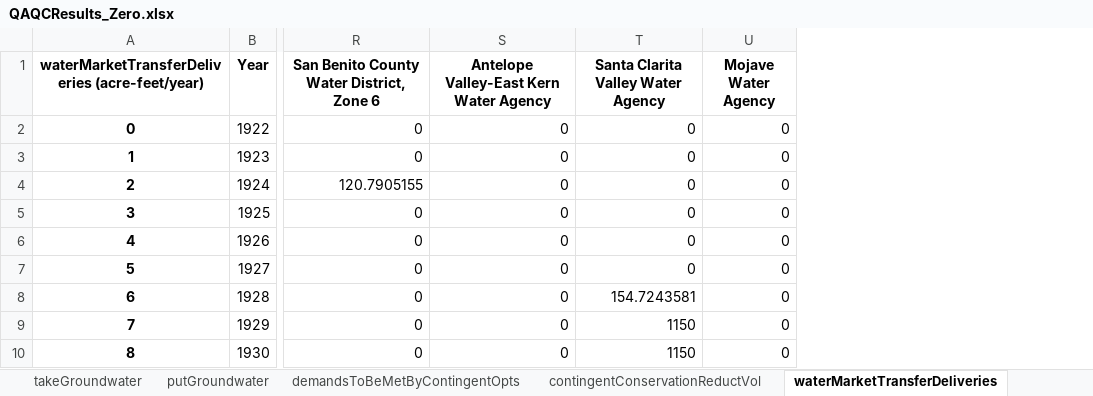
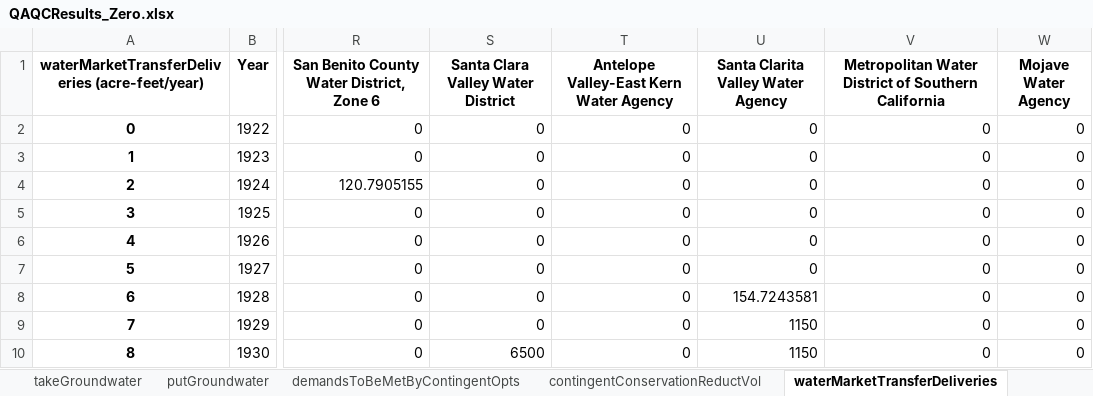
Before and after one commit to dayamuralidharan/California-Urban-Water-Management-Economic-Tool, an Excel workbook: CaUWMET/src/outputData/QAQCResults_Zero.xlsx, sheet waterMarketTransferDeliveries, drawn as a sheet; only a part is shown, gaps mark what is left out; values as stored, in another font and other column widths than the file's, no borders; the diff names each change by its address in the sheet, - before the commit and + after, or states it on an @@ line.

```diff
--- a/CaUWMET/src/outputData/QAQCResults_Zero.xlsx (sheet waterMarketTransferDeliveries)
+++ b/CaUWMET/src/outputData/QAQCResults_Zero.xlsx (sheet waterMarketTransferDeliveries)
+column S, rows 1-10: Santa Clara Valley Water District | 0 | 0 | 0 | 0 | 0 | 0 | 0 | 0 | 6500
+column V, rows 1-10: Metropolitan Water District of Southern California | 0 | 0 | 0 | 0 | 0 | 0 | 0 | 0 | 0
```
Also changed, not shown: sheet takeGroundwater, sheet totalEconomicLoss, sheet totalShortage, sheet contingentConservationReductVol, sheet demandsToBeMetByContingentOpts, sheet putGroundwater, 4 more sheets, CaUWMET/src/outputData/QAQCResults_Optimal.xlsx, 4 other files.
